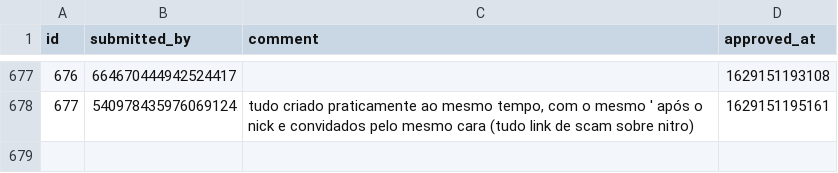
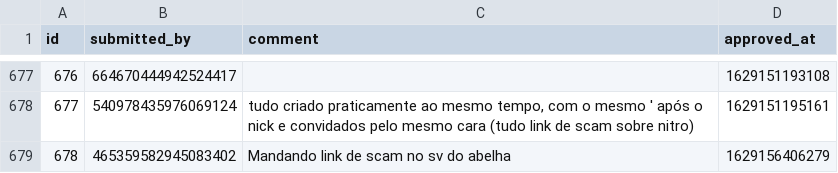
Before and after one commit to LorittaBot/FloppaPowerData, a CSV file: multi_entries_metadata.csv, drawn as a sheet; only a part is shown, gaps mark what is left out; the diff names each change by its address in the sheet, - before the commit and + after, or states it on an @@ line.

```diff
--- a/multi_entries_metadata.csv
+++ b/multi_entries_metadata.csv
+row 679: 678 | 465359582945083402 | Mandando link de scam no sv do abelha | 1629156406279
```
Also changed, not shown: blocked_users.csv, users_approvals.csv, 1 other file.
